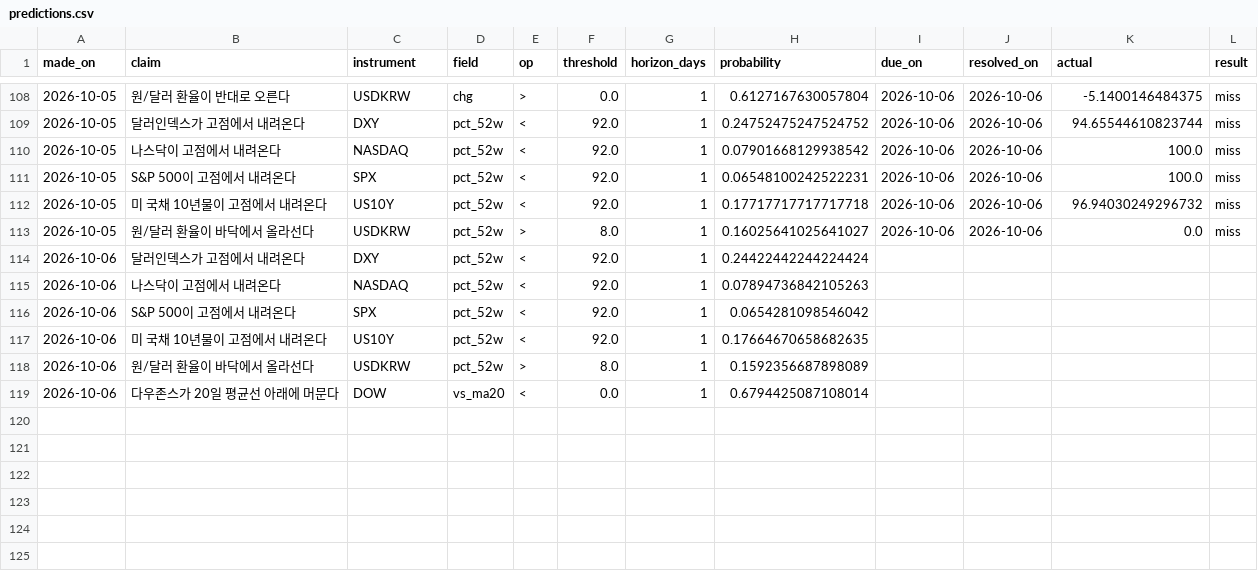
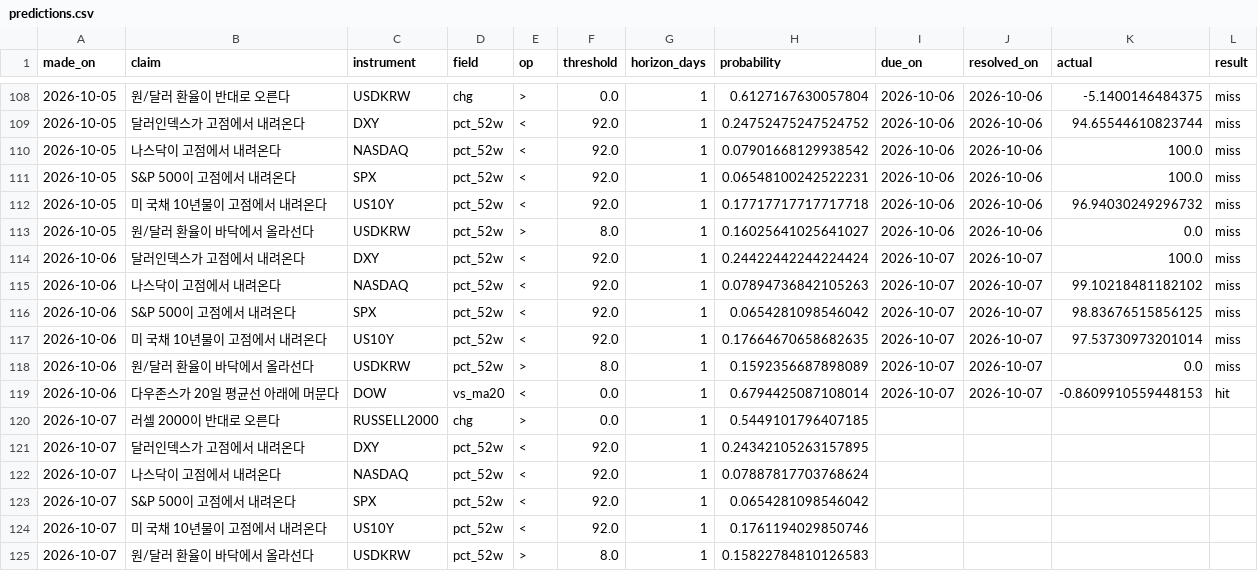
Before and after one commit to portailor/daily-brief, a CSV file: data/predictions.csv, drawn as a sheet; only a part is shown, gaps mark what is left out.

```diff
--- a/data/predictions.csv
+++ b/data/predictions.csv
@@ -113,7 +113,13 @@ made_on,claim,instrument,field,op,threshold,horizon_days,probability,due_on,reso
 2026-10-05,원/달러 환율이 바닥에서 올라선다,USDKRW,pct_52w,>,8.0,1,0.16025641025641027,2026-10-06,2026-10-06,0.0,miss
-2026-10-06,달러인덱스가 고점에서 내려온다,DXY,pct_52w,<,92.0,1,0.24422442244224424,,,,
-2026-10-06,나스닥이 고점에서 내려온다,NASDAQ,pct_52w,<,92.0,1,0.07894736842105263,,,,
-2026-10-06,S&P 500이 고점에서 내려온다,SPX,pct_52w,<,92.0,1,0.0654281098546042,,,,
-2026-10-06,미 국채 10년물이 고점에서 내려온다,US10Y,pct_52w,<,92.0,1,0.17664670658682635,,,,
-2026-10-06,원/달러 환율이 바닥에서 올라선다,USDKRW,pct_52w,>,8.0,1,0.1592356687898089,,,,
-2026-10-06,다우존스가 20일 평균선 아래에 머문다,DOW,vs_ma20,<,0.0,1,0.6794425087108014,,,,
+2026-10-06,달러인덱스가 고점에서 내려온다,DXY,pct_52w,<,92.0,1,0.24422442244224424,2026-10-07,2026-10-07,100.0,miss
+2026-10-06,나스닥이 고점에서 내려온다,NASDAQ,pct_52w,<,92.0,1,0.07894736842105263,2026-10-07,2026-10-07,99.10218481182102,miss
+2026-10-06,S&P 500이 고점에서 내려온다,SPX,pct_52w,<,92.0,1,0.0654281098546042,2026-10-07,2026-10-07,98.83676515856125,miss
+2026-10-06,미 국채 10년물이 고점에서 내려온다,US10Y,pct_52w,<,92.0,1,0.17664670658682635,2026-10-07,2026-10-07,97.53730973201014,miss
+2026-10-06,원/달러 환율이 바닥에서 올라선다,USDKRW,pct_52w,>,8.0,1,0.1592356687898089,2026-10-07,2026-10-07,0.0,miss
+2026-10-06,다우존스가 20일 평균선 아래에 머문다,DOW,vs_ma20,<,0.0,1,0.6794425087108014,2026-10-07,2026-10-07,-0.8609910559448153,hit
+2026-10-07,러셀 2000이 반대로 오른다,RUSSELL2000,chg,>,0.0,1,0.5449101796407185,,,,
+2026-10-07,달러인덱스가 고점에서 내려온다,DXY,pct_52w,<,92.0,1,0.24342105263157895,,,,
+2026-10-07,나스닥이 고점에서 내려온다,NASDAQ,pct_52w,<,92.0,1,0.07887817703768624,,,,
+2026-10-07,S&P 500이 고점에서 내려온다,SPX,pct_52w,<,92.0,1,0.0654281098546042,,,,
+2026-10-07,미 국채 10년물이 고점에서 내려온다,US10Y,pct_52w,<,92.0,1,0.1761194029850746,,,,
+2026-10-07,원/달러 환율이 바닥에서 올라선다,USDKRW,pct_52w,>,8.0,1,0.15822784810126583,,,,
```
Also changed, not shown: 2 other files.
